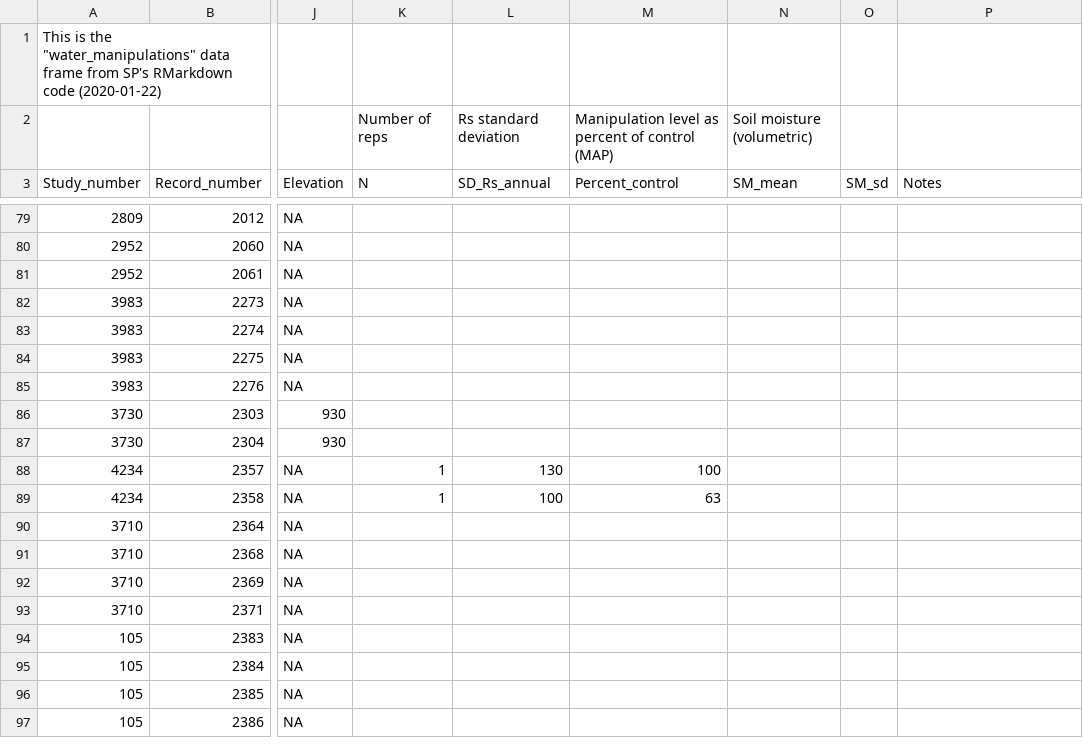
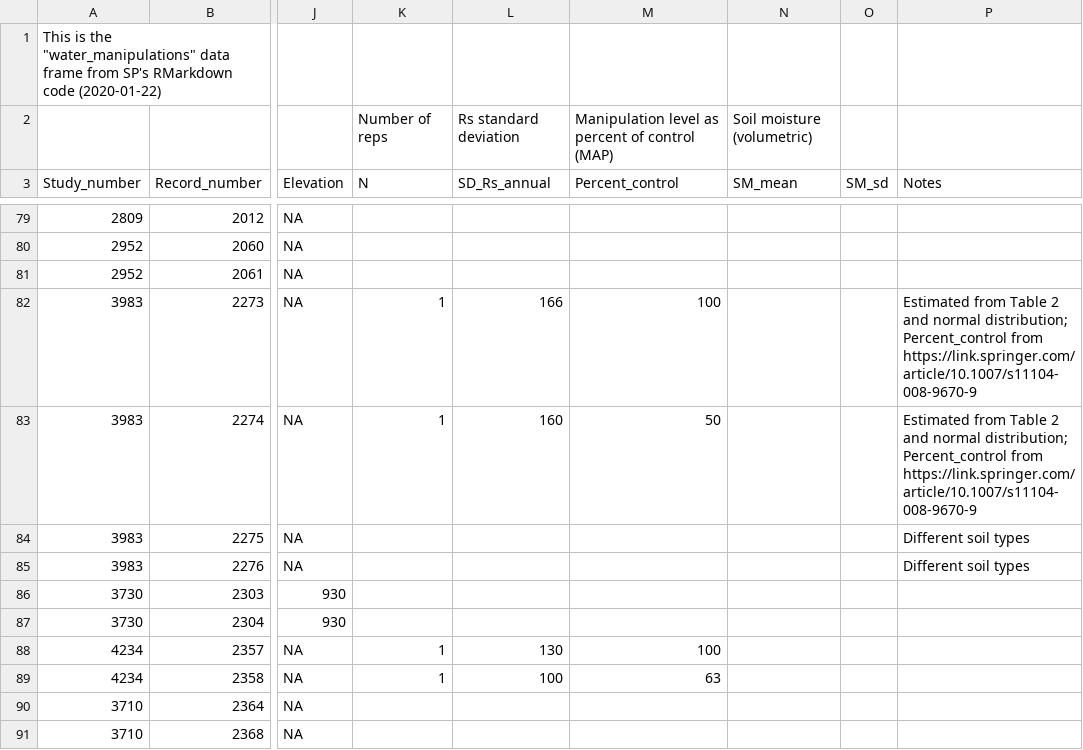
Before and after one commit to COMPASS-DOE/rs-synthesis, a CSV file: rs/Variance and N - Water manipulations.csv, drawn as a sheet; only a part is shown, gaps mark what is left out; the shorter side is filled out with more unchanged rows; the diff names each change by its address in the sheet, - before the commit and + after, or states it on an @@ line.

Commit message:
Add soil_type as a factor

```diff
--- a/rs/Variance and N - Water manipulations.csv
+++ b/rs/Variance and N - Water manipulations.csv
-K82:K83 (N): (empty)
+K82:K83 (N): 1
-L82 (SD_Rs_annual): (empty)
+L82 (SD_Rs_annual): 166
-M82 (Percent_control): (empty)
+M82 (Percent_control): 100
-P82:P83 (Notes): (empty)
+P82:P83 (Notes): Estimated from Table 2 and normal distribution; Percent_control from https://link.springer.com/article/10.1007/s11104-008-9670-9
-L83 (SD_Rs_annual): (empty)
+L83 (SD_Rs_annual): 160
-M83 (Percent_control): (empty)
+M83 (Percent_control): 50
-P84:P85 (Notes): (empty)
+P84:P85 (Notes): Different soil types
```
Also changed, not shown: 1 other file.
